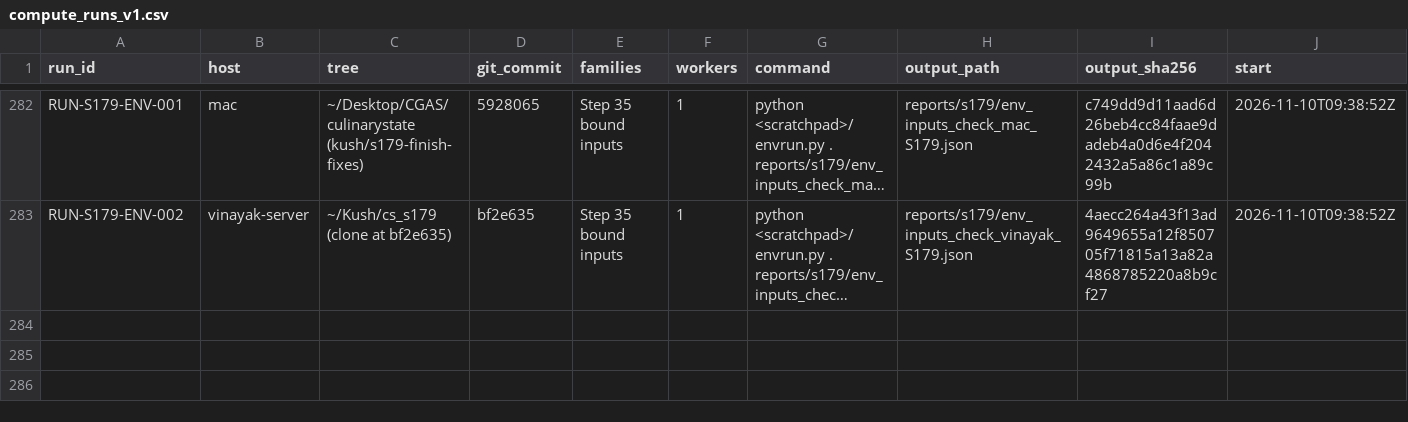
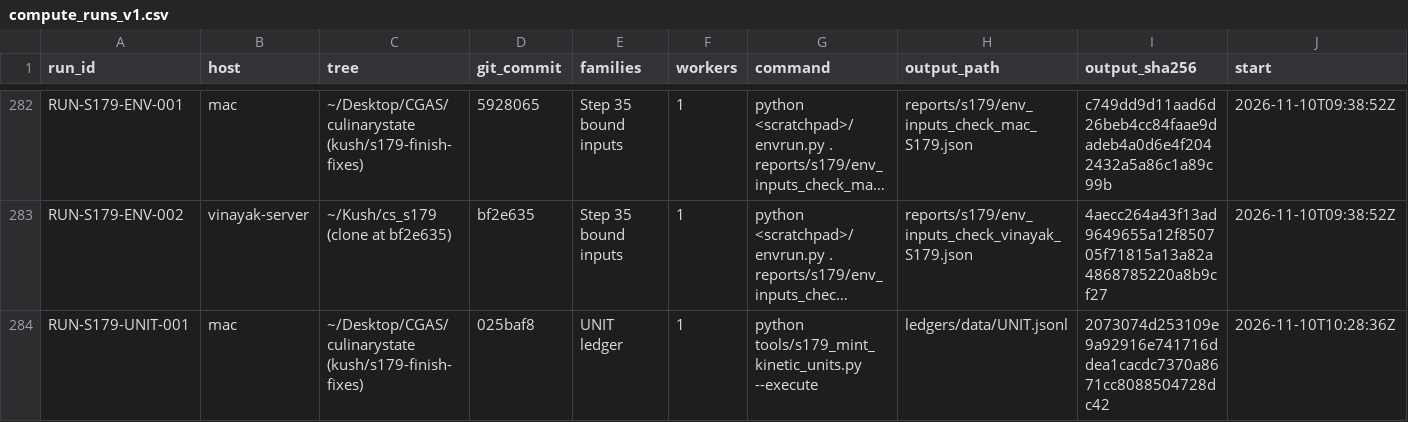
Before and after one commit to kushiiitd05/culinarystate, a CSV file: registry/compute_runs_v1.csv, drawn as a sheet; only a part is shown, gaps mark what is left out; long unchanged cells end in …; rows hold the shown columns only; the diff names each change by its address in the sheet, - before the commit and + after, or states it on an @@ line.

Commit message:
chore(registry): run row RUN-S179-UNIT-001 (kinetic units minted)

```diff
--- a/registry/compute_runs_v1.csv
+++ b/registry/compute_runs_v1.csv
+row 284: RUN-S179-UNIT-001 | mac | ~/Desktop/CGAS/culinarystate (kush/s179-finish-fixes) | 025baf8 | UNIT ledger | 1 | python tools/s179_mint_kinetic_units.py --execute | ledgers/data/UNIT.jsonl | 2073074d253109e9a92916e741716ddea1cacdc7370a8671cc8088504728dc42 | 2026-11-10T10:28:36Z
```
